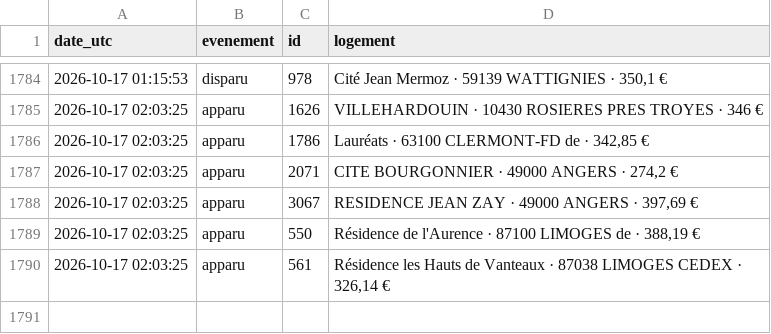
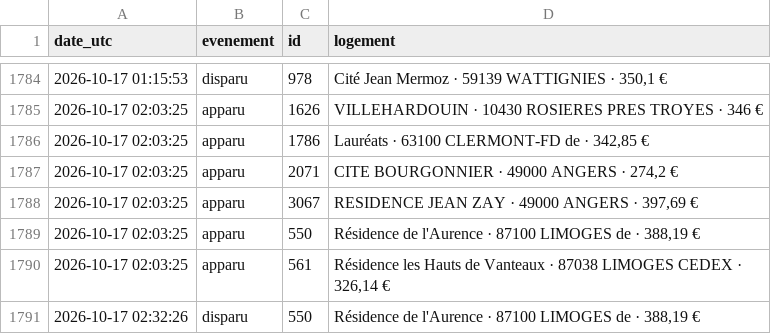
Before and after one commit to omaraitlhouss/crous-watcher, a CSV file: crous_history.csv, drawn as a sheet; only a part is shown, gaps mark what is left out.

Commit message:
Historique CROUS 2026-10-17 03:00

```diff
--- a/crous_history.csv
+++ b/crous_history.csv
@@ -1790 +1790,2 @@ date_utc,evenement,id,logement
 2026-10-17 02:03:25,apparu,561,"Résidence les Hauts de Vanteaux · 87038 LIMOGES CEDEX · 326,14 €"
+2026-10-17 02:32:26,disparu,550,"Résidence de l'Aurence · 87100 LIMOGES de · 388,19 €"
```
